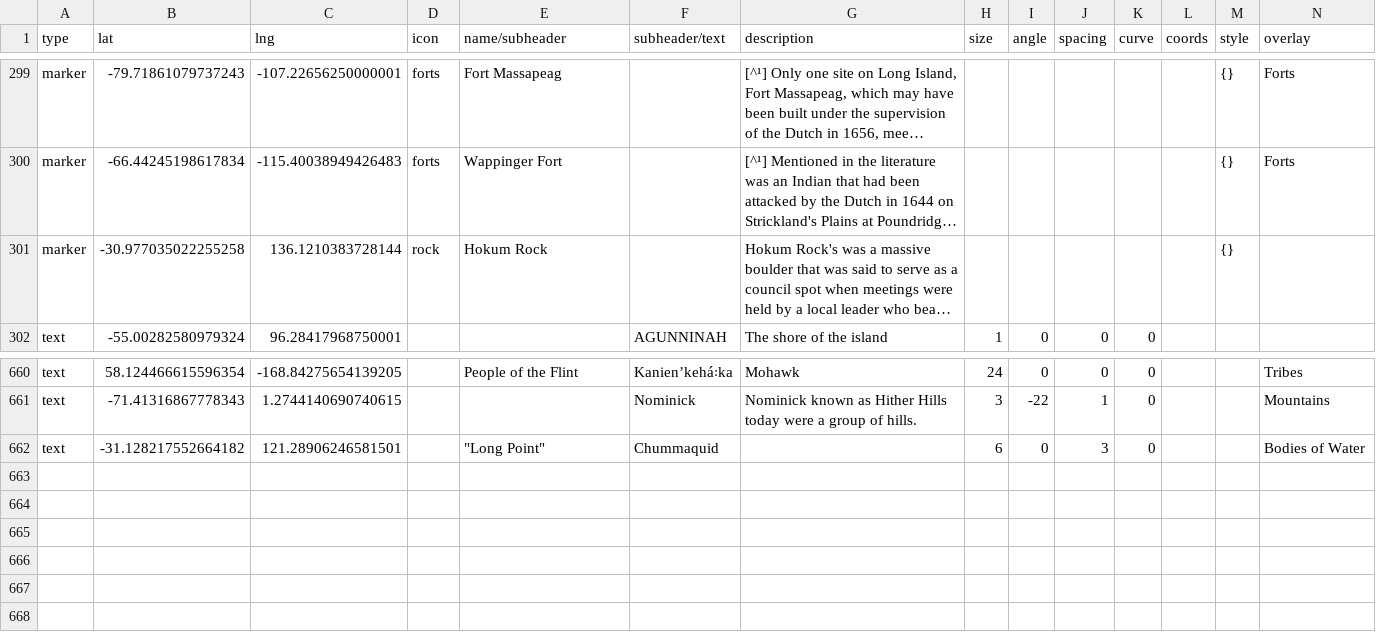
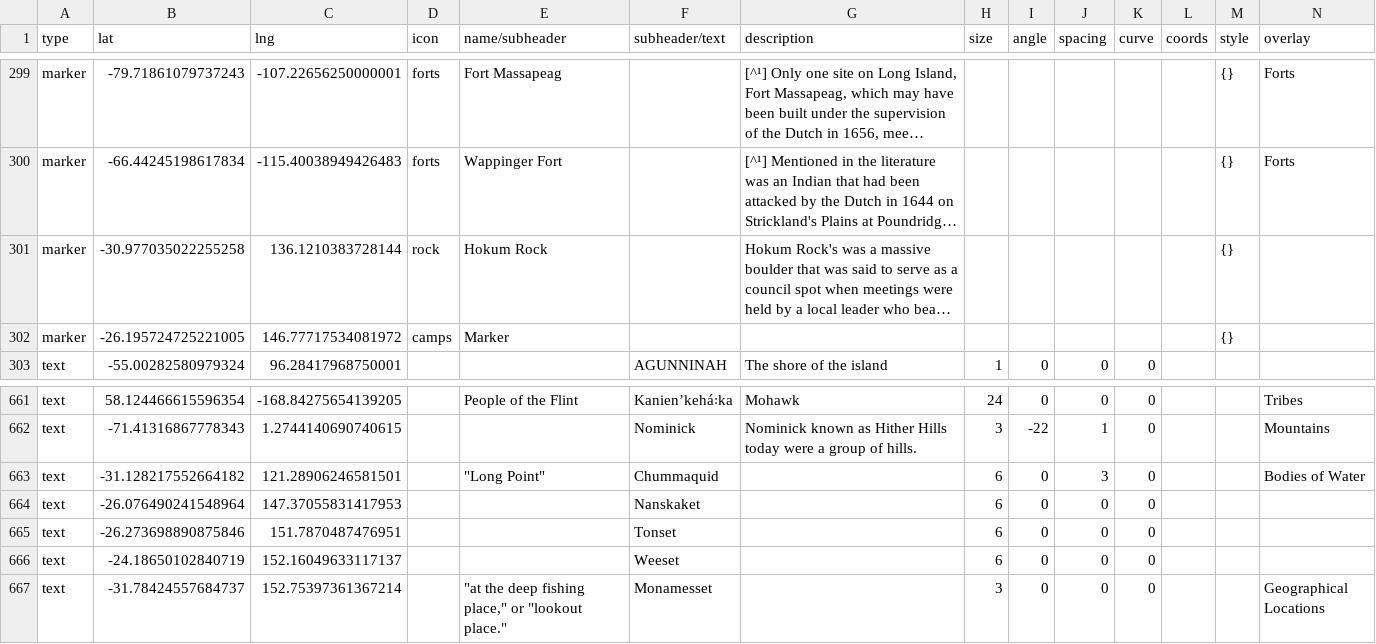
Before and after one commit to nativenewengland/map, a CSV file: data/features.csv, drawn as a sheet; only a part is shown, gaps mark what is left out; long unchanged cells end in …; the diff names each change by its address in the sheet, - before the commit and + after, or states it on an @@ line.

```diff
--- a/data/features.csv
+++ b/data/features.csv
+row 302: marker | -26.195724725221005 | 146.77717534081972 | camps | Marker |  |  |  |  |  |  |  | {}
+row 664: text | -26.076490241548964 | 147.37055831417953 |  |  | Nanskaket |  | 6 | 0 | 0 | 0
+row 665: text | -26.273698890875846 | 151.7870487476951 |  |  | Tonset |  | 6 | 0 | 0 | 0
+row 666: text | -24.18650102840719 | 152.16049633117137 |  |  | Weeset |  | 6 | 0 | 0 | 0
+row 667: text | -31.78424557684737 | 152.75397361367214 |  | "at the deep fishing place," or "lookout place." | Monamesset |  | 3 | 0 | 0 | 0 |  |  | Geographical Locations
```
Also changed, not shown: 4 other files.
